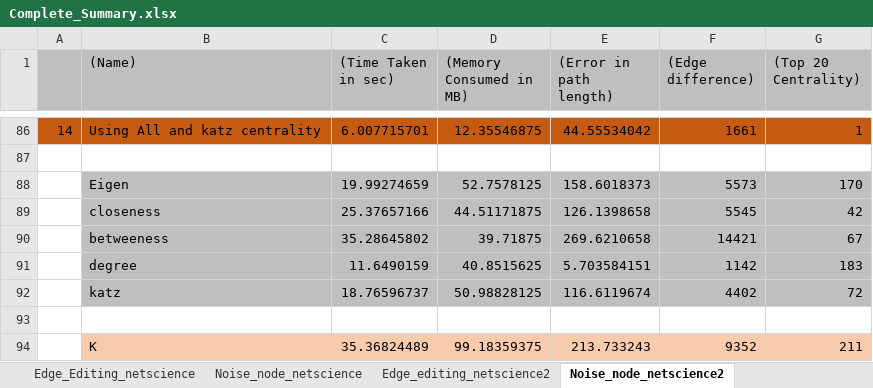
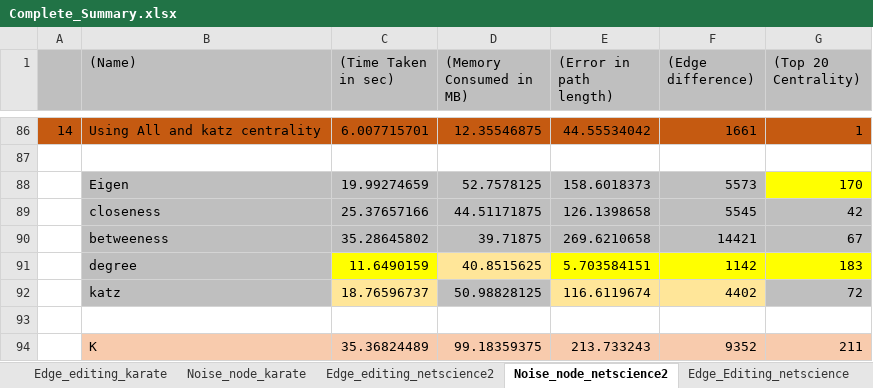
Before and after one commit to dhruvchamania/TSE_Final_Project, an Excel workbook: docs/Complete_Summary.xlsx, sheet Noise_node_netscience2, drawn as a sheet; only a part is shown, gaps mark what is left out; values as stored, in another font and other column widths than the file's, no borders; the diff names each change by its address in the sheet, - before the commit and + after, or states it on an @@ line.

```diff
--- a/docs/Complete_Summary.xlsx (sheet Noise_node_netscience2)
+++ b/docs/Complete_Summary.xlsx (sheet Noise_node_netscience2)
@@ sheet tab order changed: Edge_editing_karate | Noise_node_karate | Edge_editing_netscience2 | Noise_node_netscience2 | Edge_Editing_netscience @@
-G88 fill: #BFBFBF
+G88 fill: #FFFF00
-C91 fill: #BFBFBF
+C91 fill: #FFFF00
-D91 fill: #BFBFBF
+D91 fill: #FFE699
-E91:G91 fill: #BFBFBF
+E91:G91 fill: #FFFF00
-C92 fill: #BFBFBF
+C92 fill: #FFE699
-E92:F92 fill: #BFBFBF
+E92:F92 fill: #FFE699
```
Also changed, not shown: sheet Noise_node_karate, sheet Test Result Summary, sheet Noise_node_netscience, sheet Edge_editing_netscience2, sheet Edge_editing_karate, sheet Edge_Editing_netscience, other sheet tabs, charts or pictures.
